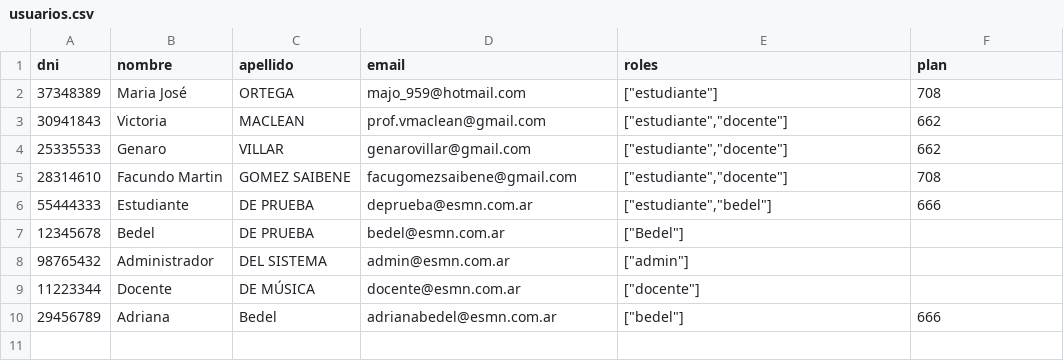
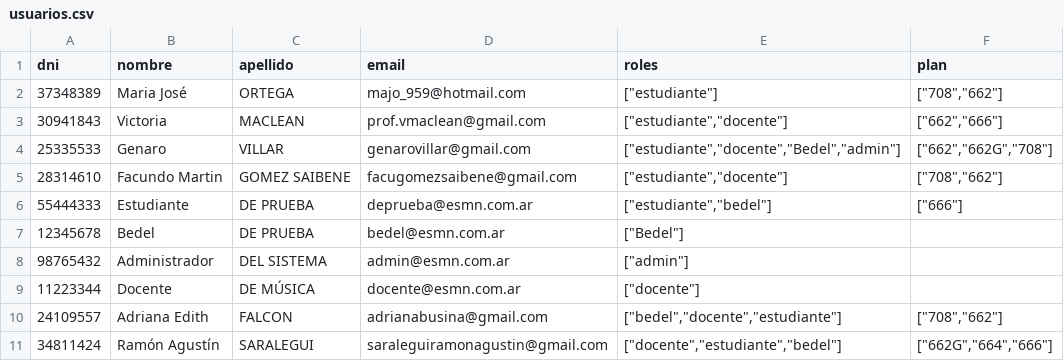
Before and after one commit to informaticaesmn/sige, a CSV file: usuarios.csv, drawn as a sheet.

```diff
--- a/usuarios.csv
+++ b/usuarios.csv
@@ -1,7 +1,7 @@
 dni,nombre,apellido,email,roles,plan
-37348389,Maria José,ORTEGA,majo_959@hotmail.com,"[""estudiante""]",708
-30941843,Victoria,MACLEAN,prof.vmaclean@gmail.com,"[""estudiante"",""docente""]",662
-25335533,Genaro,VILLAR,genarovillar@gmail.com,"[""estudiante"",""docente""]",662
-28314610,Facundo Martin,GOMEZ SAIBENE,facugomezsaibene@gmail.com,"[""estudiante"",""docente""]",708
-55444333,Estudiante,DE PRUEBA,deprueba@esmn.com.ar,"[""estudiante"",""bedel""]",666
+37348389,Maria José,ORTEGA,majo_959@hotmail.com,"[""estudiante""]","[""708"",""662""]"
+30941843,Victoria,MACLEAN,prof.vmaclean@gmail.com,"[""estudiante"",""docente""]","[""662"",""666""]"
+25335533,Genaro,VILLAR,genarovillar@gmail.com,"[""estudiante"",""docente"",""Bedel"",""admin""]","[""662"",""662G"",""708""]"
+28314610,Facundo Martin,GOMEZ SAIBENE,facugomezsaibene@gmail.com,"[""estudiante"",""docente""]","[""708"",""662""]"
+55444333,Estudiante,DE PRUEBA,deprueba@esmn.com.ar,"[""estudiante"",""bedel""]","[""666""]"
 12345678,Bedel,DE PRUEBA,bedel@esmn.com.ar,"[""Bedel""]",
@@ -9,2 +9,3 @@ dni,nombre,apellido,email,roles,plan
 11223344,Docente,DE MÚSICA,docente@esmn.com.ar,"[""docente""]",
-29456789,Adriana,Bedel,adrianabedel@esmn.com.ar,"[""bedel""]",666
+24109557,Adriana Edith,FALCON,adrianabusina@gmail.com,"[""bedel"",""docente"",""estudiante""]","[""708"",""662""]"
+34811424,Ramón Agustín,SARALEGUI,saraleguiramonagustin@gmail.com,"[""docente"",""estudiante"",""bedel""]","[""662G"",""664"",""666""]"
```
Also changed, not shown: 7 other files.
